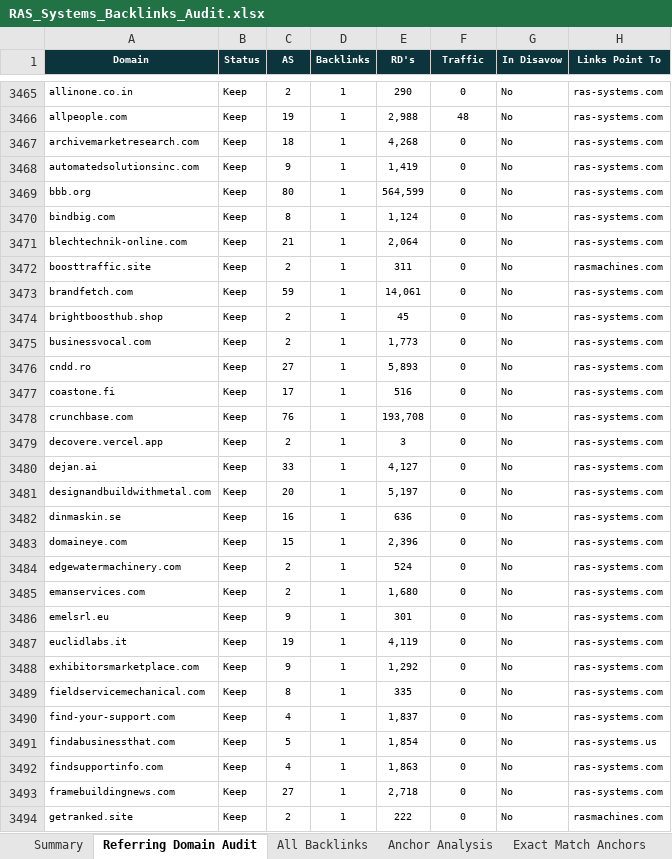
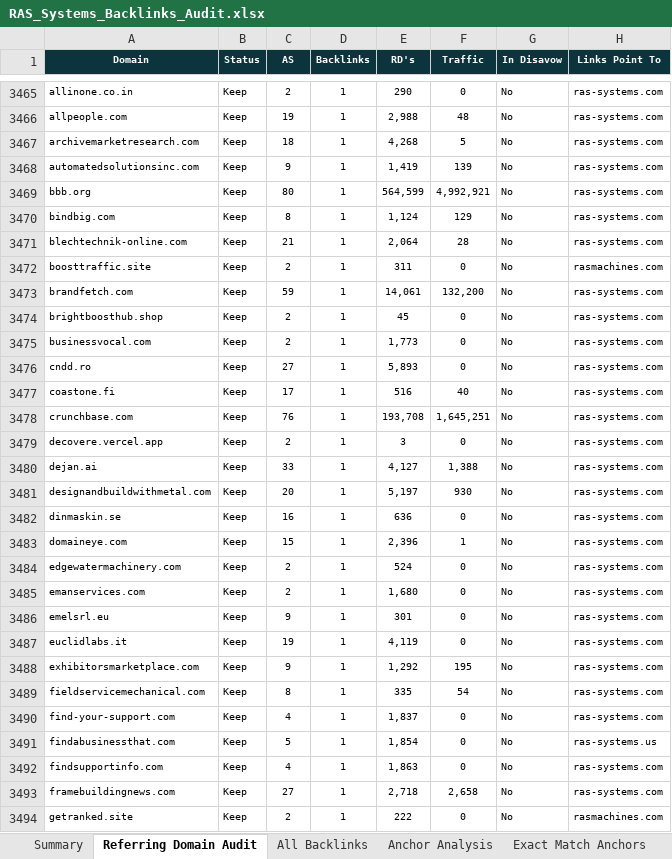
Before and after one commit to fahadahmad-ship-it/test, an Excel workbook: ras/out/RAS_Systems_Backlinks_Audit.xlsx, sheet Referring Domain Audit, drawn as a sheet; only a part is shown, gaps mark what is left out; values as stored, in another font and other column widths than the file's, no borders; the diff covers the shown part only; the diff names each change by its address in the sheet, - before the commit and + after, or states it on an @@ line.

```diff
--- a/ras/out/RAS_Systems_Backlinks_Audit.xlsx (sheet Referring Domain Audit)
+++ b/ras/out/RAS_Systems_Backlinks_Audit.xlsx (sheet Referring Domain Audit)
-F3467 (Traffic): 0
+F3467 (Traffic): 5
-F3468 (Traffic): 0
+F3468 (Traffic): 139
-F3469 (Traffic): 0
+F3469 (Traffic): 4,992,921
-F3470 (Traffic): 0
+F3470 (Traffic): 129
-F3471 (Traffic): 0
+F3471 (Traffic): 28
-F3473 (Traffic): 0
+F3473 (Traffic): 132,200
-F3477 (Traffic): 0
+F3477 (Traffic): 40
-F3478 (Traffic): 0
+F3478 (Traffic): 1,645,251
-F3480 (Traffic): 0
+F3480 (Traffic): 1,388
-F3481 (Traffic): 0
+F3481 (Traffic): 930
-F3483 (Traffic): 0
+F3483 (Traffic): 1
-F3488 (Traffic): 0
+F3488 (Traffic): 195
-F3489 (Traffic): 0
+F3489 (Traffic): 54
-F3493 (Traffic): 0
+F3493 (Traffic): 2,658
```
Also changed, not shown: 93 edited cells elsewhere in this sheet, sheet Disavow List, sheet Summary, 5 other files.
